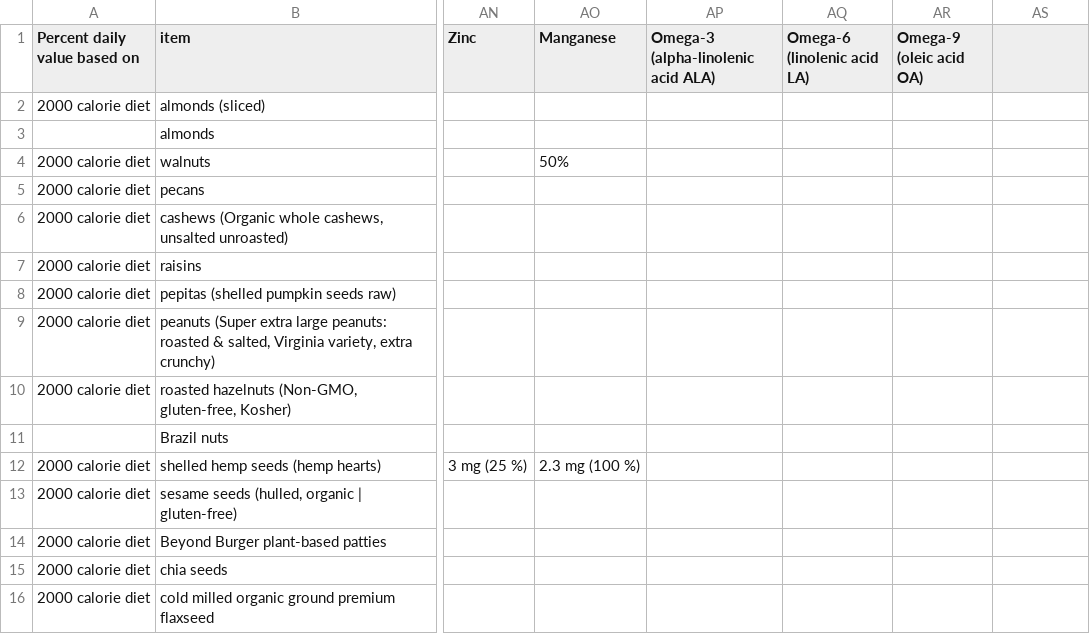
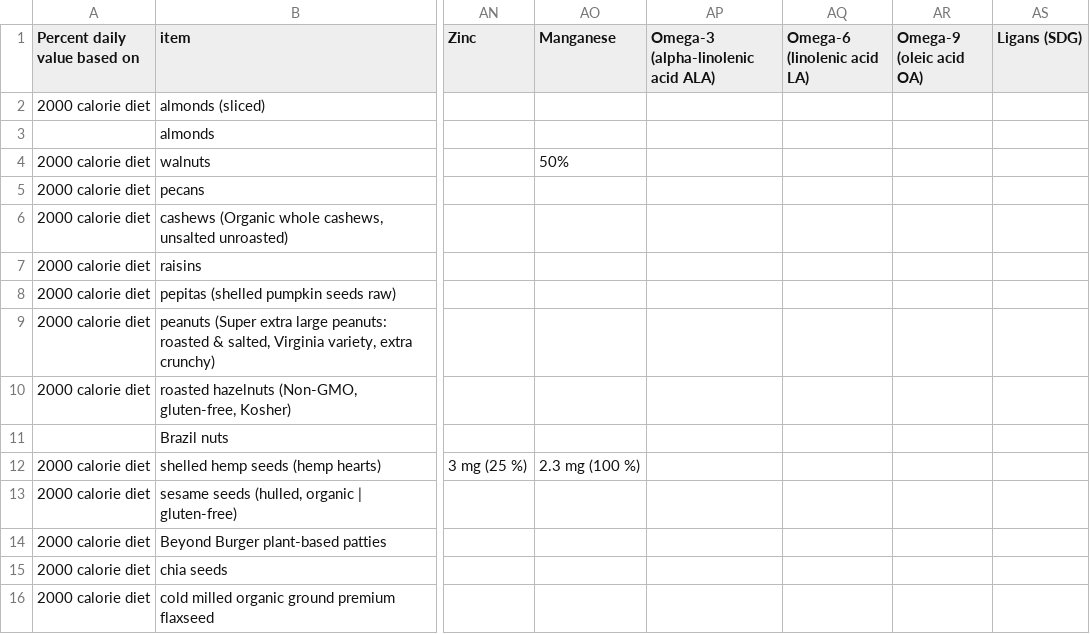
Before and after one commit to Shail-Shouryya/data, a CSV file: nutritionFacts.csv, drawn as a sheet; only a part is shown, gaps mark what is left out; the diff names each change by its address in the sheet, - before the commit and + after, or states it on an @@ line.

Commit message:
adds column for Ligans (SDG)

```diff
--- a/nutritionFacts.csv
+++ b/nutritionFacts.csv
-AS1: (empty)
+AS1: Ligans (SDG)
```
